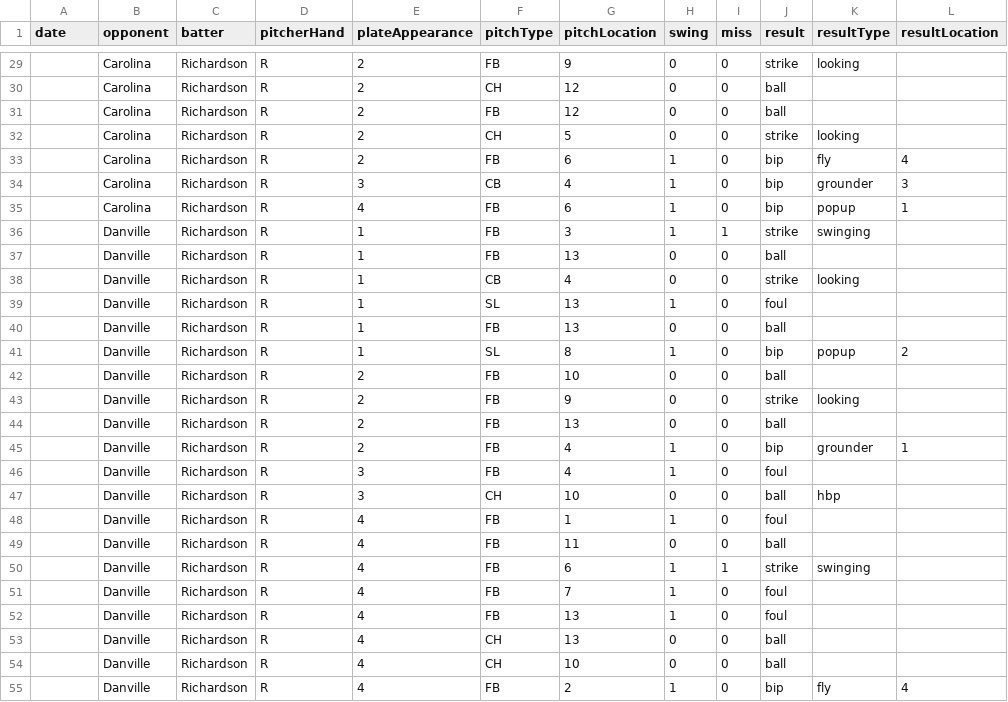
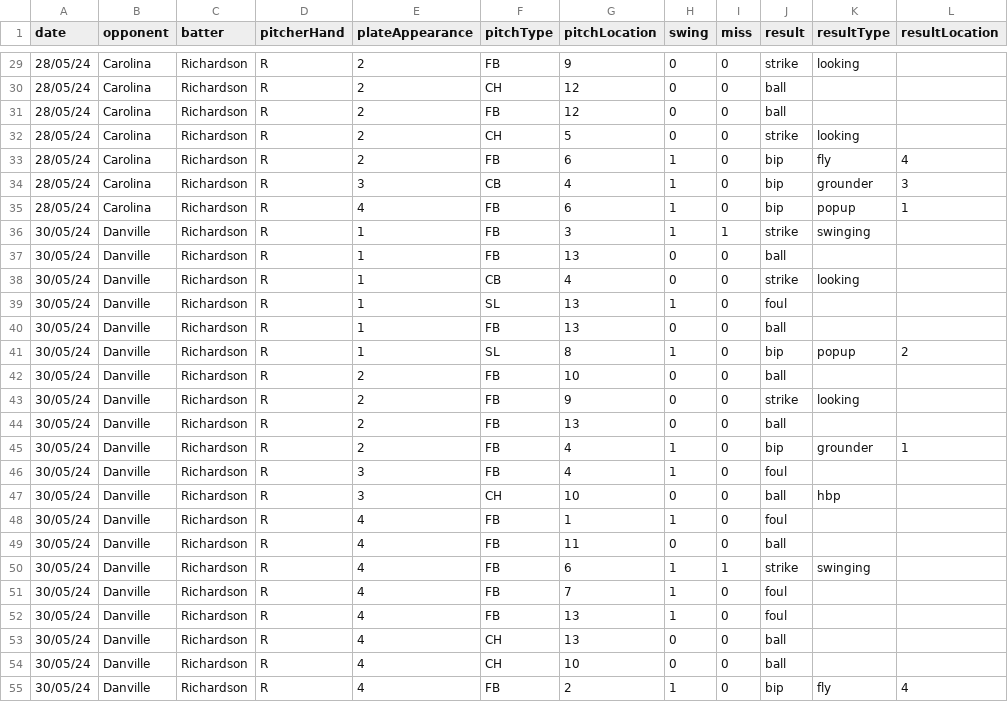
Before and after one commit to colejbrad/Fungo, a CSV file: Output_CSV/Richardson.csv, drawn as a sheet; only a part is shown, gaps mark what is left out; the diff covers the shown part only; the diff names each change by its address in the sheet, - before the commit and + after, or states it on an @@ line.

```diff
--- a/Output_CSV/Richardson.csv
+++ b/Output_CSV/Richardson.csv
-A29:A35 (date): (empty)
+A29:A35 (date): 28/05/24
-A36:A55 (date): (empty)
+A36:A55 (date): 30/05/24
```
Also changed, not shown: 149 edited cells elsewhere in this file, Output_CSV/RichardsonResults.csv, 15 other files.
